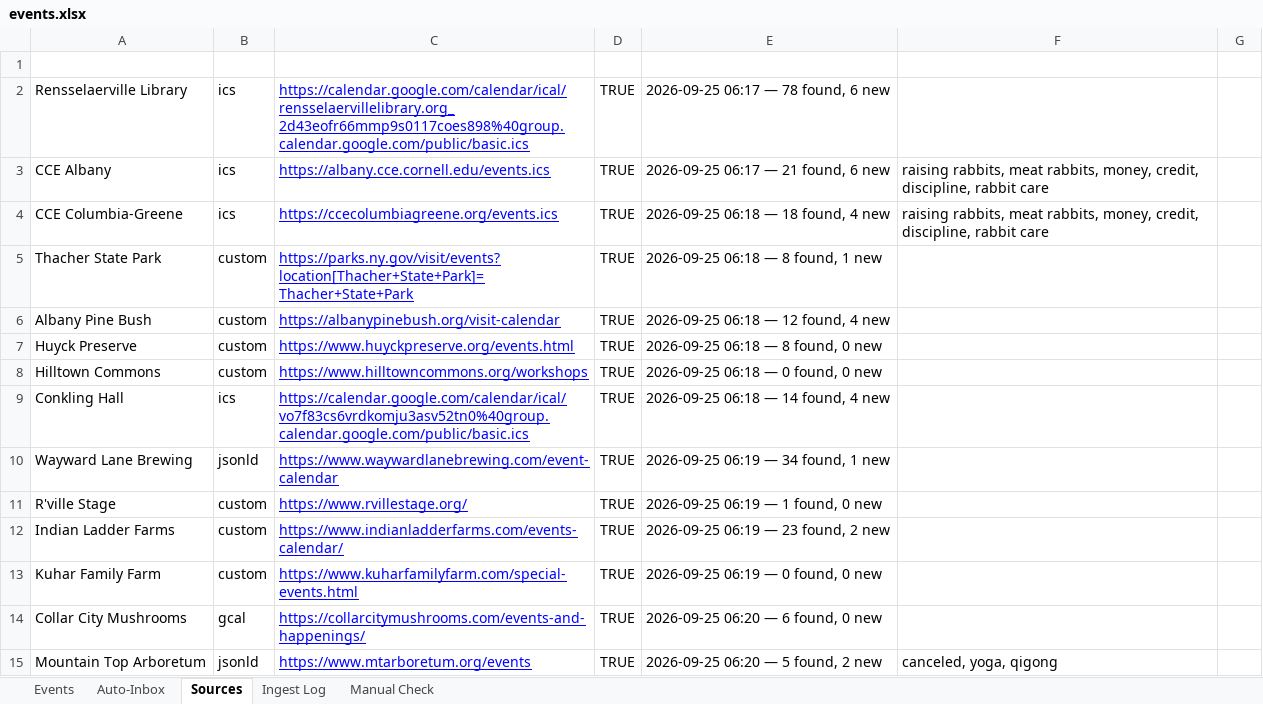
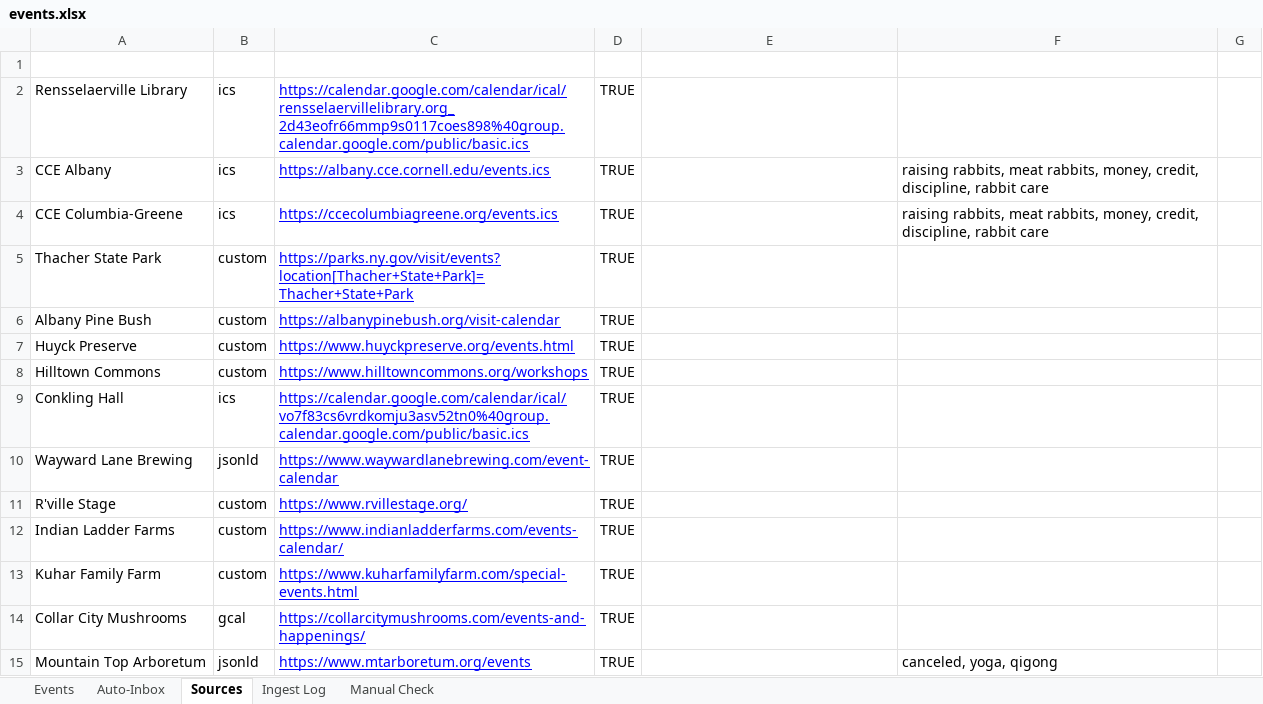
Before and after one commit to nyhilltowners/explore-the-hilltowns, an Excel workbook: data/events.xlsx, sheet Sources, drawn as a sheet; only a part is shown; values as stored, in another font and other column widths than the file's, no borders; the diff covers the shown part only; the diff names each change by its address in the sheet, - before the commit and + after, or states it on an @@ line.

```diff
--- a/data/events.xlsx (sheet Sources)
+++ b/data/events.xlsx (sheet Sources)
-E2: 2026-09-25 06:17 — 78 found, 6 new
+E2: (empty)
-E3: 2026-09-25 06:17 — 21 found, 6 new
+E3: (empty)
-E4: 2026-09-25 06:18 — 18 found, 4 new
+E4: (empty)
-E5: 2026-09-25 06:18 — 8 found, 1 new
+E5: (empty)
-E6: 2026-09-25 06:18 — 12 found, 4 new
+E6: (empty)
-E7: 2026-09-25 06:18 — 8 found, 0 new
+E7: (empty)
-E8: 2026-09-25 06:18 — 0 found, 0 new
+E8: (empty)
-E9: 2026-09-25 06:18 — 14 found, 4 new
+E9: (empty)
-E10: 2026-09-25 06:19 — 34 found, 1 new
+E10: (empty)
-E11: 2026-09-25 06:19 — 1 found, 0 new
+E11: (empty)
-E12: 2026-09-25 06:19 — 23 found, 2 new
+E12: (empty)
-E13: 2026-09-25 06:19 — 0 found, 0 new
+E13: (empty)
-E14: 2026-09-25 06:20 — 6 found, 0 new
+E14: (empty)
-E15: 2026-09-25 06:20 — 5 found, 2 new
+E15: (empty)
```
Also changed, not shown: 1 removed row and 80 edited cells elsewhere in this sheet, sheet Events, sheet Ingest Log, sheet Manual Check, hidden cells, 1 other file.
